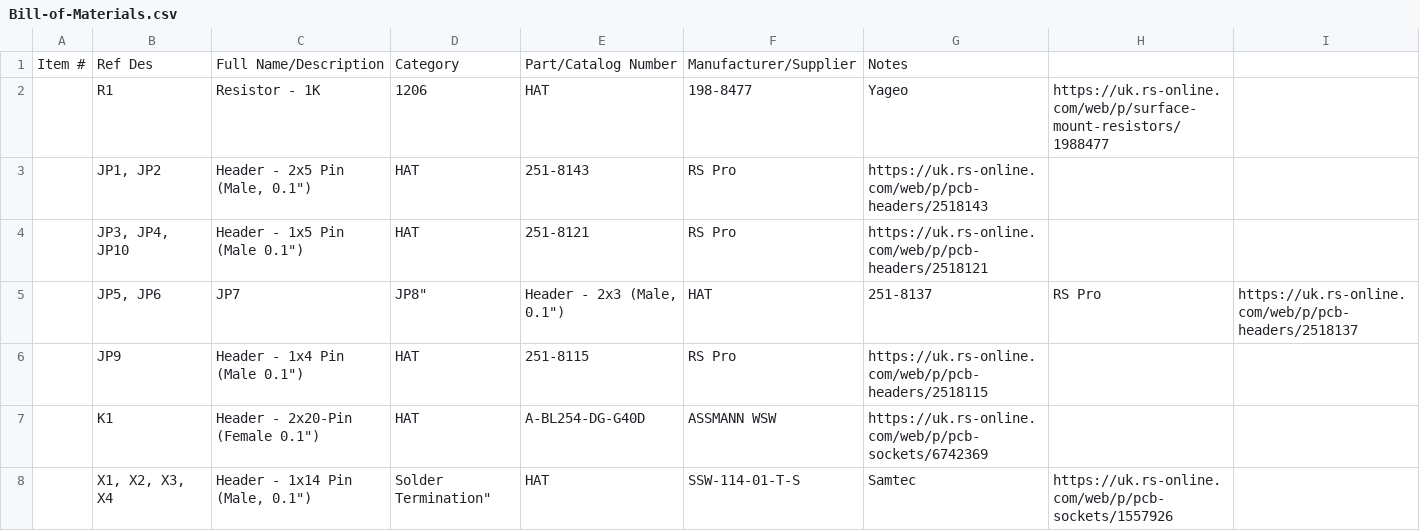
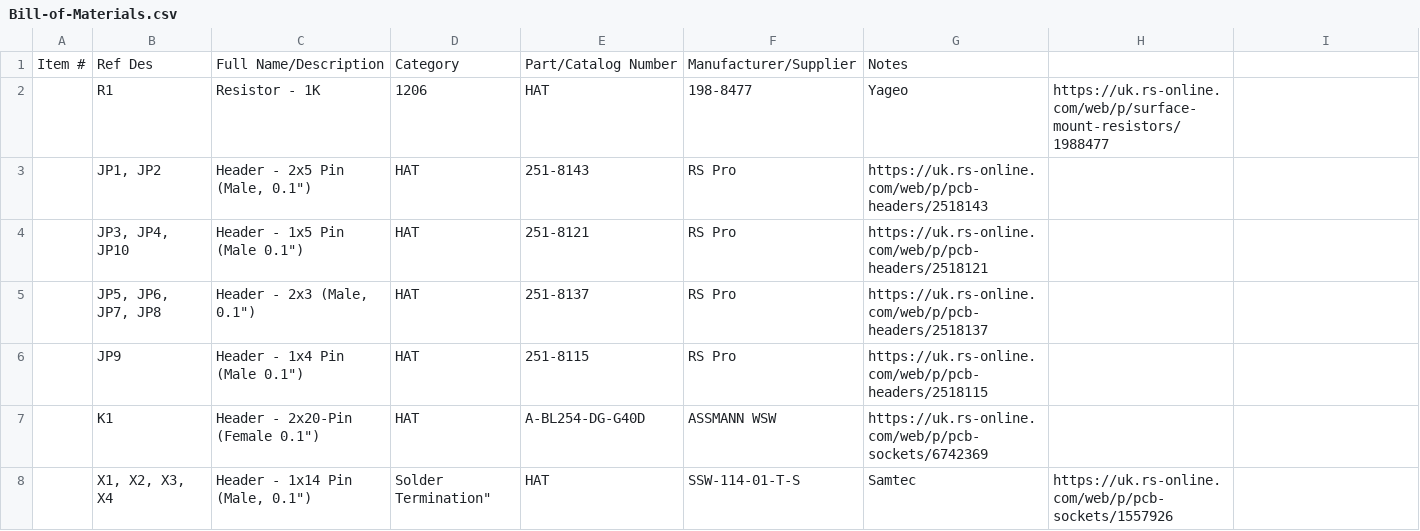
Before and after one commit to wenzel-lab/modular-microfluidics-workstation-controller, a CSV file: RPi-HAT-extension-board/Bill-of-Materials.csv, drawn as a sheet.

Commit message:
Update Bill-of-Materials.csv

```diff
--- a/RPi-HAT-extension-board/Bill-of-Materials.csv
+++ b/RPi-HAT-extension-board/Bill-of-Materials.csv
@@ -4,3 +4,3 @@
 ,"JP3, JP4, JP10","Header - 1x5 Pin (Male 0.1"")",HAT,251-8121,RS Pro,https://uk.rs-online.com/web/p/pcb-headers/2518121
-,"JP5, JP6", JP7, JP8","Header - 2x3 (Male, 0.1"")",HAT,251-8137,RS Pro,https://uk.rs-online.com/web/p/pcb-headers/2518137
+,"JP5, JP6, JP7, JP8","Header - 2x3 (Male, 0.1"")",HAT,251-8137,RS Pro,https://uk.rs-online.com/web/p/pcb-headers/2518137
 ,JP9,"Header - 1x4 Pin (Male 0.1"")",HAT,251-8115,RS Pro,https://uk.rs-online.com/web/p/pcb-headers/2518115
```
